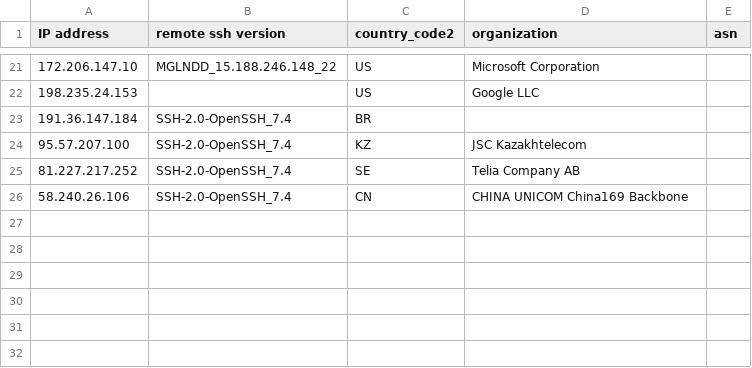
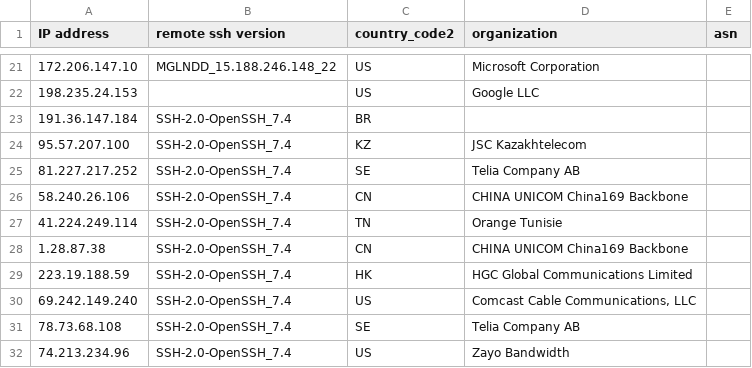
Before and after one commit to euphoria95/cowrie_honeypot_results, a CSV file: 2024-09-15_enrichment.csv, drawn as a sheet; only a part is shown, gaps mark what is left out.

Commit message:
Update enrichment data for 2024-09-15

```diff
--- a/2024-09-15_enrichment.csv
+++ b/2024-09-15_enrichment.csv
@@ -26 +26,7 @@ IP address,remote ssh version,country_code2,organization,asn
 58.240.26.106,SSH-2.0-OpenSSH_7.4,CN,CHINA UNICOM China169 Backbone,
+41.224.249.114,SSH-2.0-OpenSSH_7.4,TN,Orange Tunisie,
+1.28.87.38,SSH-2.0-OpenSSH_7.4,CN,CHINA UNICOM China169 Backbone,
+223.19.188.59,SSH-2.0-OpenSSH_7.4,HK,HGC Global Communications Limited,
+69.242.149.240,SSH-2.0-OpenSSH_7.4,US,"Comcast Cable Communications, LLC",
+78.73.68.108,SSH-2.0-OpenSSH_7.4,SE,Telia Company AB,
+74.213.234.96,SSH-2.0-OpenSSH_7.4,US,Zayo Bandwidth,
```
